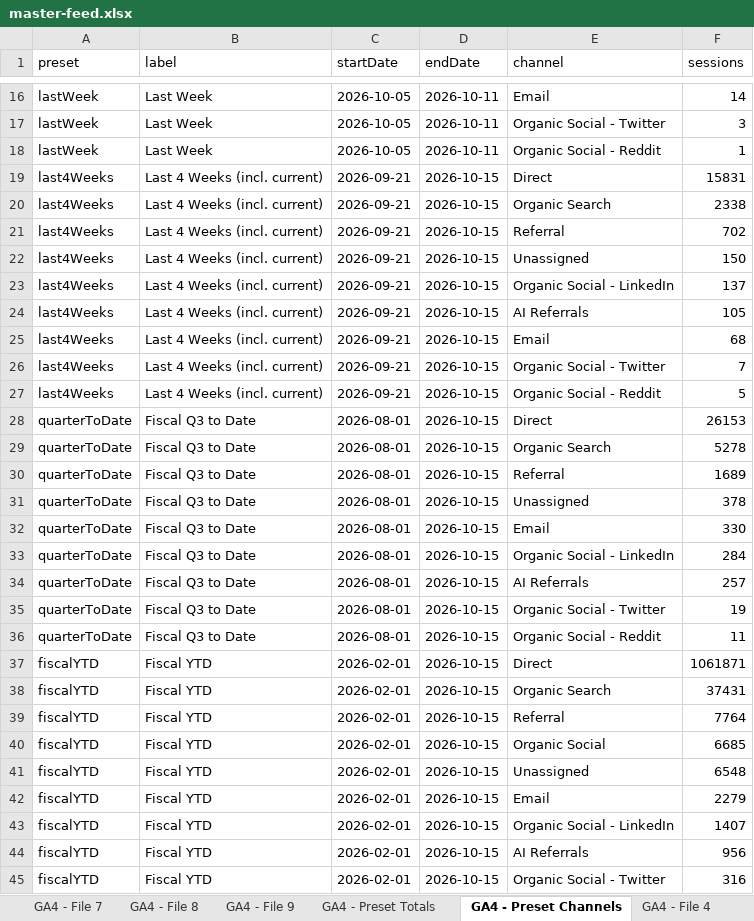
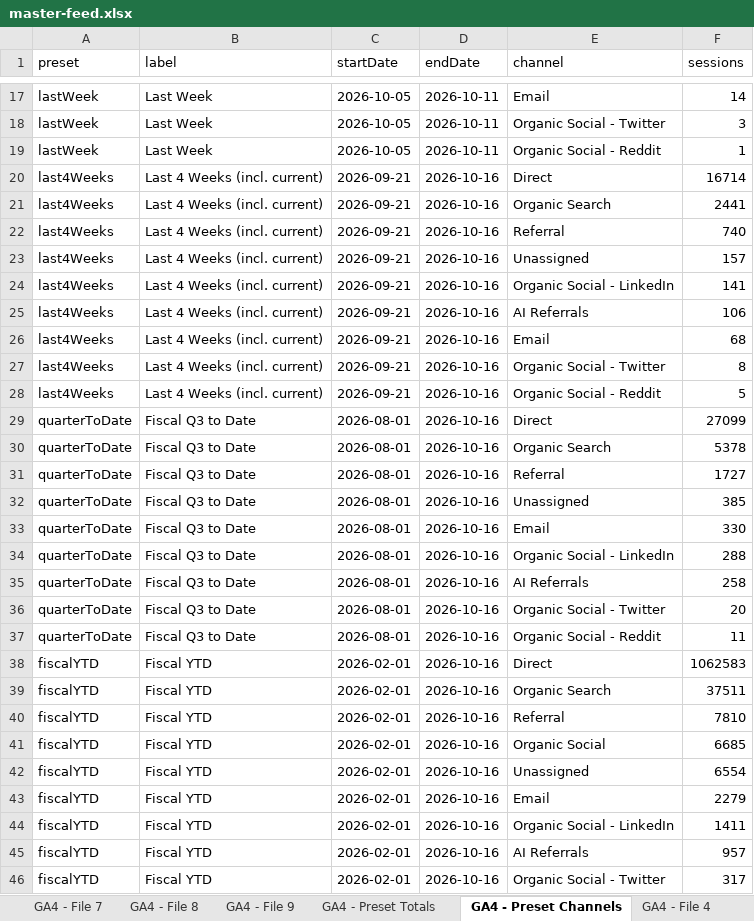
Before and after one commit to UncleAchoo/growth-dashboard, an Excel workbook: data/master-feed.xlsx, sheet GA4 - Preset Channels, drawn as a sheet; only a part is shown, gaps mark what is left out; values as stored, in another font and other column widths than the file's, no borders; charts and pictures not drawn; addresses are those after the commit; the diff covers the shown part only; the diff names each change by its address in the sheet, - before the commit and + after, or states it on an @@ line.

```diff
--- a/data/master-feed.xlsx (sheet GA4 - Preset Channels)
+++ b/data/master-feed.xlsx (sheet GA4 - Preset Channels)
-D20:D46 (endDate): 2026-10-15
+D20:D46 (endDate): 2026-10-16
-F20 (sessions): 15831
+F20 (sessions): 16714
-F21 (sessions): 2338
+F21 (sessions): 2441
-F22 (sessions): 702
+F22 (sessions): 740
-F23 (sessions): 150
+F23 (sessions): 157
-F24 (sessions): 137
+F24 (sessions): 141
-F25 (sessions): 105
+F25 (sessions): 106
-F27 (sessions): 7
+F27 (sessions): 8
-F29 (sessions): 26153
+F29 (sessions): 27099
-F30 (sessions): 5278
+F30 (sessions): 5378
-F31 (sessions): 1689
+F31 (sessions): 1727
-F32 (sessions): 378
+F32 (sessions): 385
-F34 (sessions): 284
+F34 (sessions): 288
-F35 (sessions): 257
+F35 (sessions): 258
-F36 (sessions): 19
+F36 (sessions): 20
-F38 (sessions): 1061871
+F38 (sessions): 1062583
-F39 (sessions): 37431
+F39 (sessions): 37511
-F40 (sessions): 7764
+F40 (sessions): 7810
-F42 (sessions): 6548
+F42 (sessions): 6554
-F44 (sessions): 1407
+F44 (sessions): 1411
-F45 (sessions): 956
+F45 (sessions): 957
-F46 (sessions): 316
+F46 (sessions): 317
```
Also changed, not shown: 1 added row and 19 edited cells elsewhere in this sheet, sheet GA4 - File 3, sheet GA4 - File 5, sheet GA4 - File 6, sheet GA4 - File 7, sheet GA4 - File 2, sheet GA4 - Preset Totals, 4 more sheets, 5 other files.
